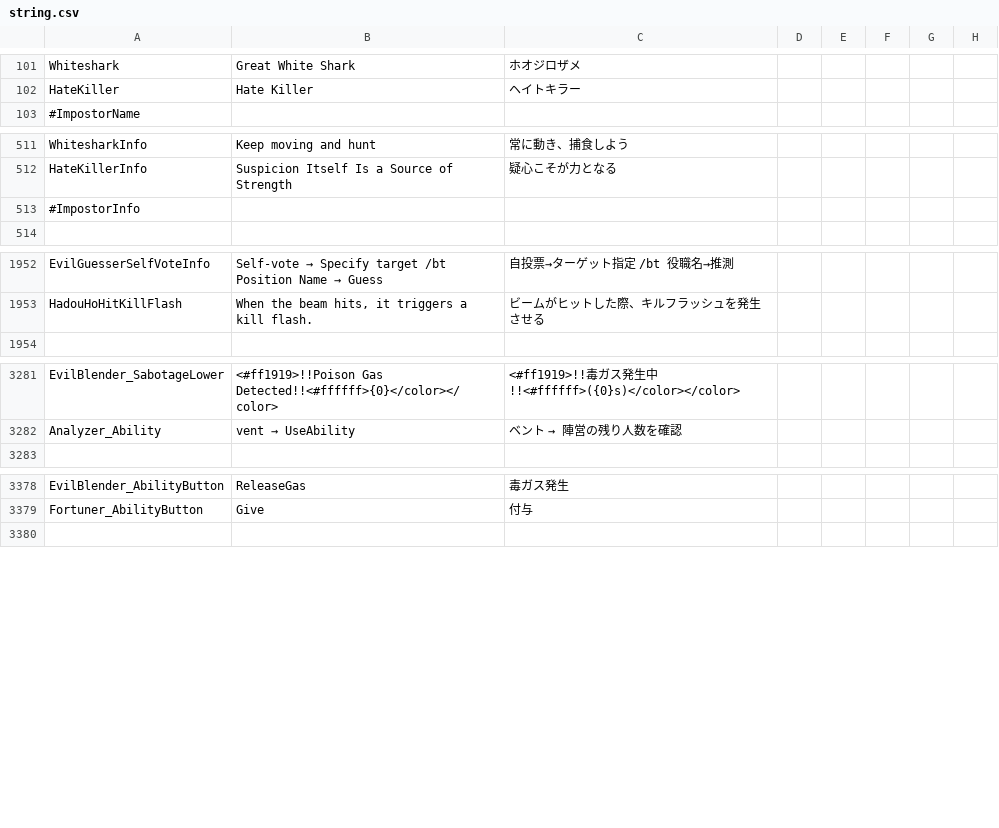
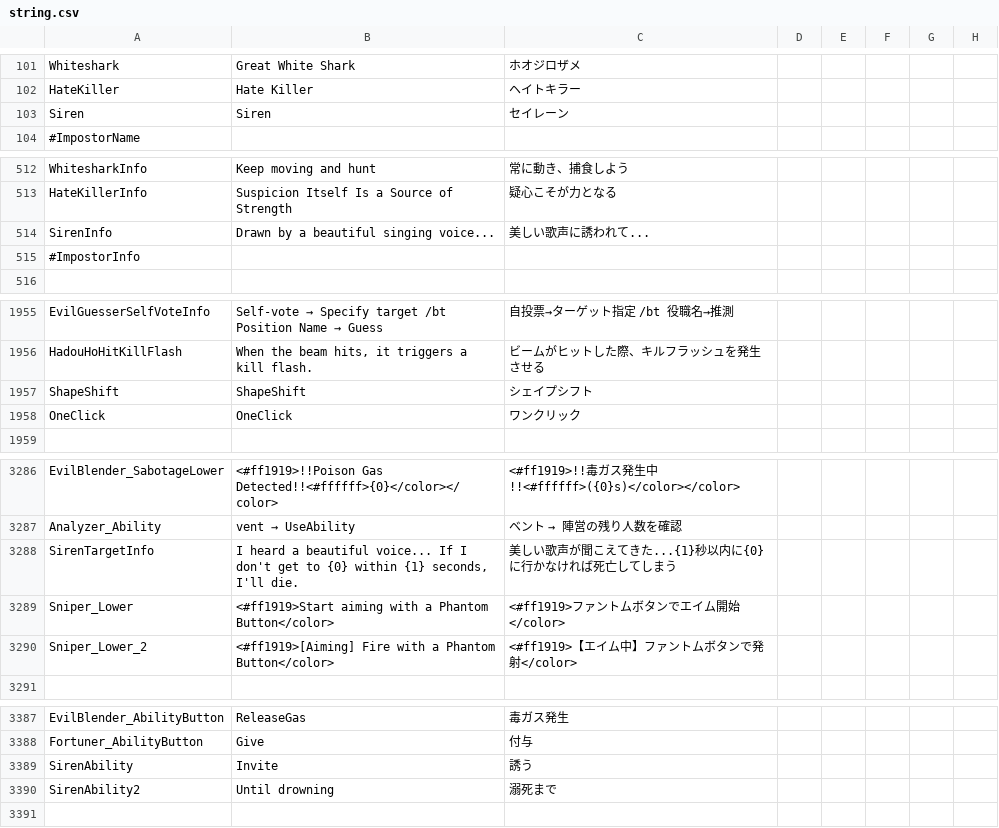
Before and after one commit to satokazoku/TownOfHost-Pko, a CSV file: Resources/string.csv, drawn as a sheet; only a part is shown, gaps mark what is left out; the diff covers the shown part only; the diff names each change by its address in the sheet, - before the commit and + after, or states it on an @@ line.

Commit message:
セイレーン追加

```diff
--- a/Resources/string.csv
+++ b/Resources/string.csv
+row 103: Siren | Siren | セイレーン
+row 514: SirenInfo | Drawn by a beautiful singing voice... | 美しい歌声に誘われて...
+row 1957: ShapeShift | ShapeShift | シェイプシフト
+row 1958: OneClick | OneClick | ワンクリック
+row 3288: SirenTargetInfo | I heard a beautiful voice... If I don't get to {0} within {1} seconds, I'll die. | 美しい歌声が聞こえてきた...{1}秒以内に{0}に行かなければ死亡してしまう
+row 3289: Sniper_Lower | <#ff1919>Start aiming with a Phantom Button</color> | <#ff1919>ファントムボタンでエイム開始</color>
+row 3290: Sniper_Lower_2 | <#ff1919>[Aiming] Fire with a Phantom Button</color> | <#ff1919>【エイム中】ファントムボタンで発射</color>
+row 3389: SirenAbility | Invite | 誘う
+row 3390: SirenAbility2 | Until drowning | 溺死まで
```
Also changed, not shown: 2 added rows elsewhere in this file, 6 other files.
